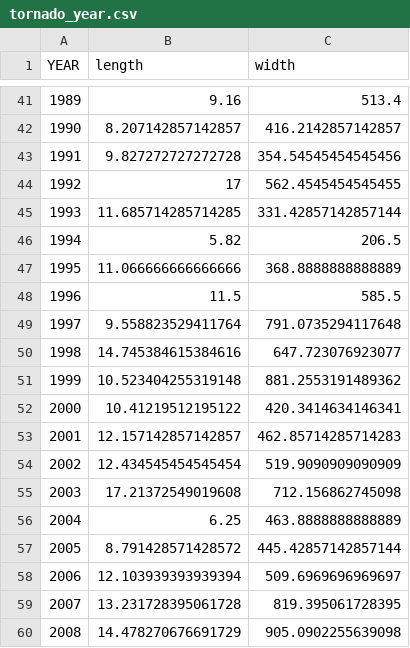
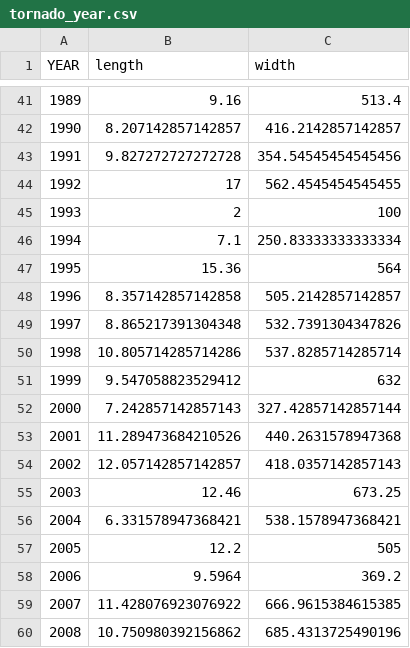
Before and after one commit to acstat231-f26/blog-storm-fatalities, a CSV file: data/tornado_year.csv, drawn as a sheet; only a part is shown, gaps mark what is left out; the diff covers the shown part only.

```diff
--- a/data/tornado_year.csv
+++ b/data/tornado_year.csv
@@ -44,17 +44,17 @@ YEAR,length,width
 1992,17,562.4545454545455
-1993,11.685714285714285,331.42857142857144
-1994,5.82,206.5
-1995,11.066666666666666,368.8888888888889
-1996,11.5,585.5
-1997,9.558823529411764,791.0735294117648
-1998,14.745384615384616,647.723076923077
-1999,10.523404255319148,881.2553191489362
-2000,10.41219512195122,420.3414634146341
-2001,12.157142857142857,462.85714285714283
-2002,12.434545454545454,519.9090909090909
-2003,17.21372549019608,712.156862745098
-2004,6.25,463.8888888888889
-2005,8.791428571428572,445.42857142857144
-2006,12.103939393939394,509.6969696969697
-2007,13.231728395061728,819.395061728395
-2008,14.478270676691729,905.0902255639098
+1993,2,100
+1994,7.1,250.83333333333334
+1995,15.36,564
+1996,8.357142857142858,505.2142857142857
+1997,8.865217391304348,532.7391304347826
+1998,10.805714285714286,537.8285714285714
+1999,9.547058823529412,632
+2000,7.242857142857143,327.42857142857144
+2001,11.289473684210526,440.2631578947368
+2002,12.057142857142857,418.0357142857143
+2003,12.46,673.25
+2004,6.331578947368421,538.1578947368421
+2005,12.2,505
+2006,9.5964,369.2
+2007,11.428076923076922,666.9615384615385
+2008,10.750980392156862,685.4313725490196
```
Also changed, not shown: 38 edited cells elsewhere in this file, data/tornado_state.csv, 3 other files.
